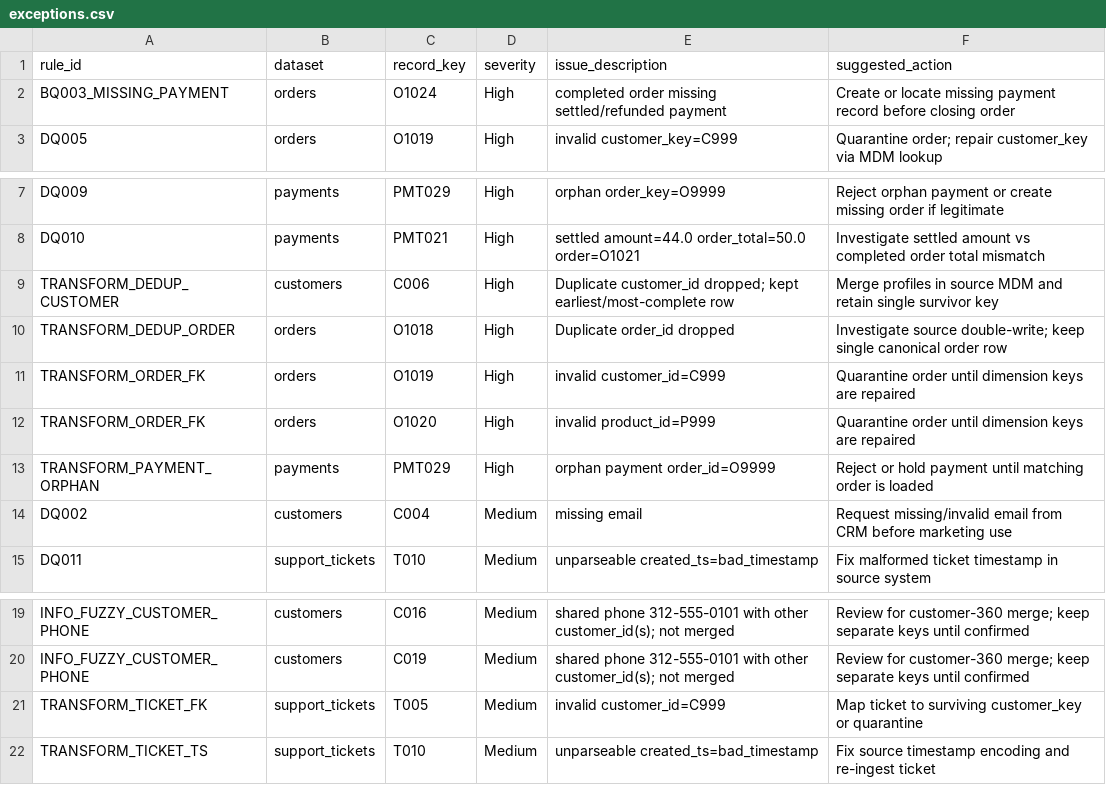
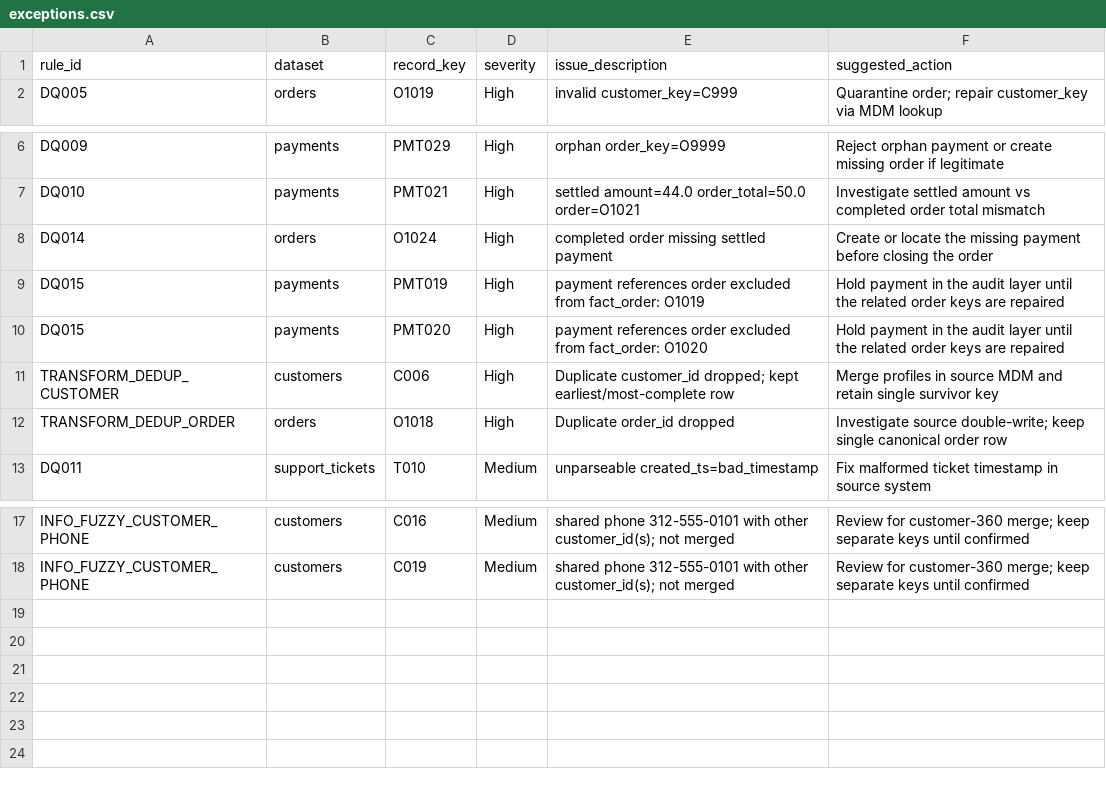
Before and after one commit to dahimbis/omni-retail-agentic-data-management, a CSV file: outputs/exceptions.csv, drawn as a sheet; only a part is shown, gaps mark what is left out; removed rows and columns are numbered as before the commit, all else as after; the diff names each change by its address in the sheet, - before the commit and + after, or states it on an @@ line.

```diff
--- a/outputs/exceptions.csv
+++ b/outputs/exceptions.csv
-row 2: BQ003_MISSING_PAYMENT | orders | O1024 | High | completed order missing settled/refunded payment | Create or locate missing payment record before closing order
+row 8: DQ014 | orders | O1024 | High | completed order missing settled payment | Create or locate the missing payment before closing the order
+row 9: DQ015 | payments | PMT019 | High | payment references order excluded from fact_order: O1019 | Hold payment in the audit layer until the related order keys are repaired
+row 10: DQ015 | payments | PMT020 | High | payment references order excluded from fact_order: O1020 | Hold payment in the audit layer until the related order keys are repaired
-row 11: TRANSFORM_ORDER_FK | orders | O1019 | High | invalid customer_id=C999 | Quarantine order until dimension keys are repaired
-row 12: TRANSFORM_ORDER_FK | orders | O1020 | High | invalid product_id=P999 | Quarantine order until dimension keys are repaired
-row 13: TRANSFORM_PAYMENT_ORPHAN | payments | PMT029 | High | orphan payment order_id=O9999 | Reject or hold payment until matching order is loaded
-row 14: DQ002 | customers | C004 | Medium | missing email | Request missing/invalid email from CRM before marketing use
-row 21: TRANSFORM_TICKET_FK | support_tickets | T005 | Medium | invalid customer_id=C999 | Map ticket to surviving customer_key or quarantine
-row 22: TRANSFORM_TICKET_TS | support_tickets | T010 | Medium | unparseable created_ts=bad_timestamp | Fix source timestamp encoding and re-ingest ticket
```
Also changed, not shown: 21 other files.
